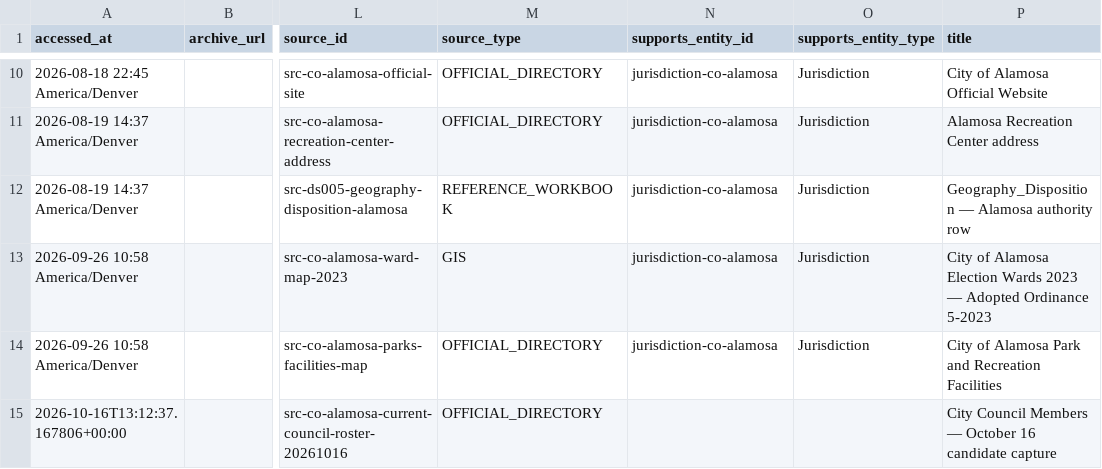
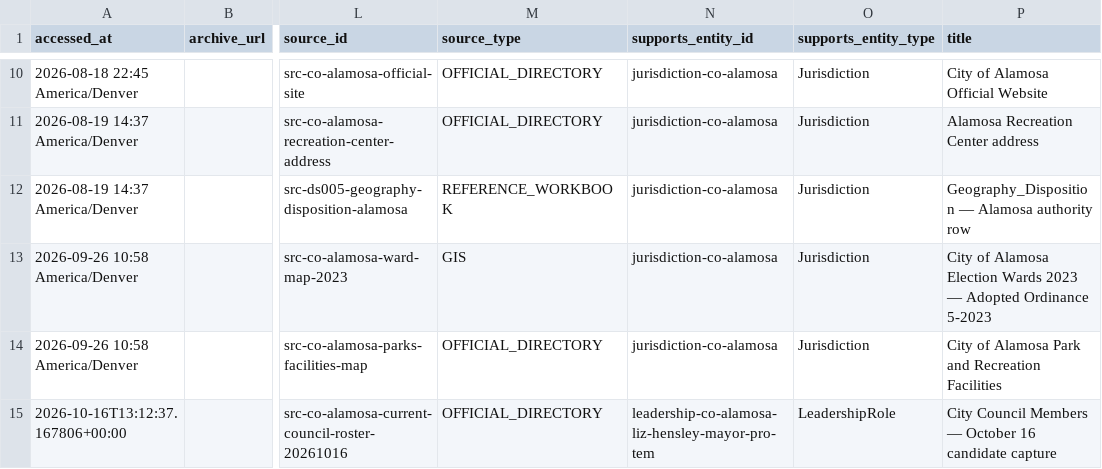
Before and after one commit to MightyLoud/CivicData, a CSV file: data/normalized/co/jurisdiction-co-alamosa/source_evidence.csv, drawn as a sheet; only a part is shown, gaps mark what is left out; the diff names each change by its address in the sheet, - before the commit and + after, or states it on an @@ line.

Commit message:
Reconcile strict leadership relationships and package source counts

```diff
--- a/data/normalized/co/jurisdiction-co-alamosa/source_evidence.csv
+++ b/data/normalized/co/jurisdiction-co-alamosa/source_evidence.csv
-N15 (supports_entity_id): (empty)
+N15 (supports_entity_id): leadership-co-alamosa-liz-hensley-mayor-pro-tem
-O15 (supports_entity_type): (empty)
+O15 (supports_entity_type): LeadershipRole
```
Also changed, not shown: data/normalized/co/jurisdiction-co-alamosa/leadership_roles.csv, 6 other files.
